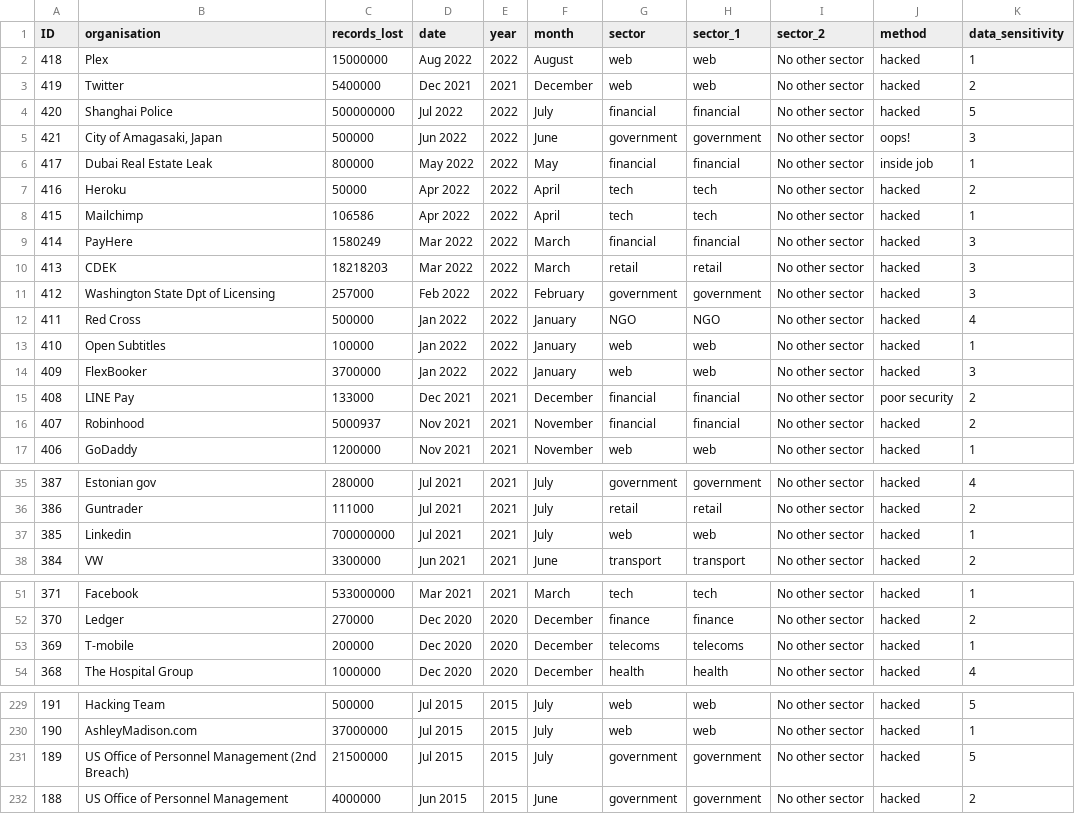
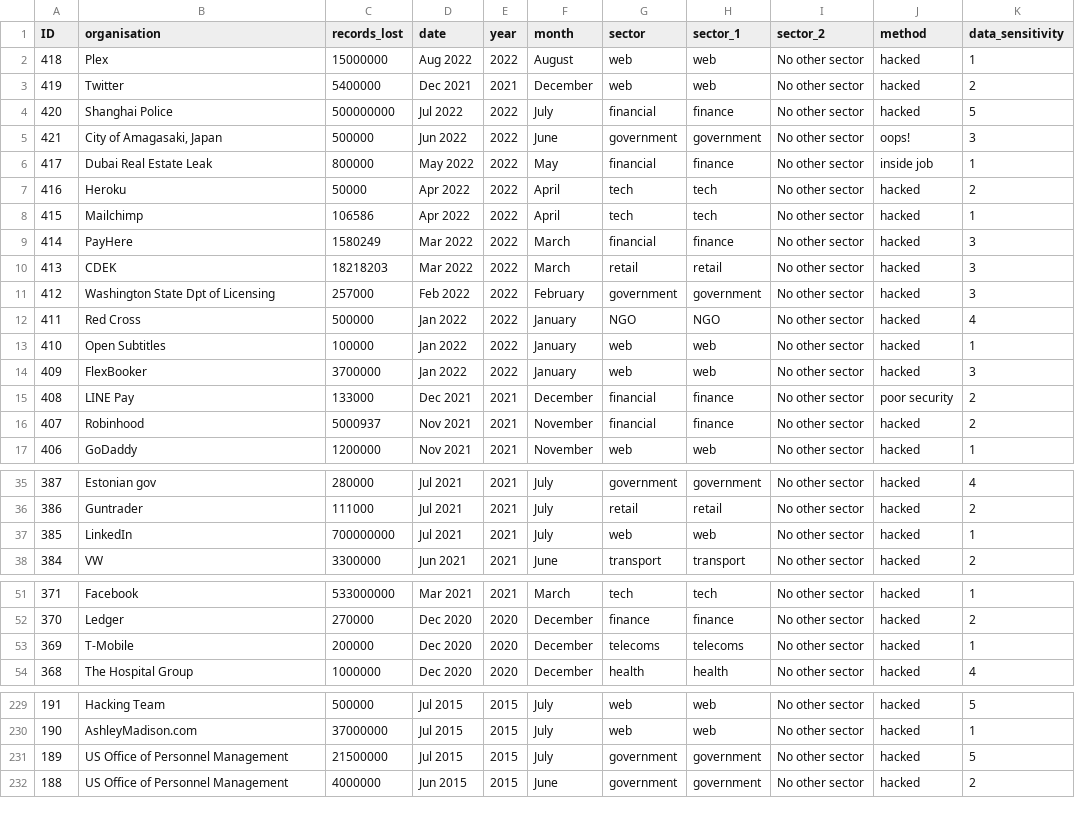
Before and after one commit to eliasmarcon/Solution_Deployment_Projekt, a CSV file: Dataset/Dataset.csv, drawn as a sheet; only a part is shown, gaps mark what is left out; the diff covers the shown part only; the diff names each change by its address in the sheet, - before the commit and + after, or states it on an @@ line.

```diff
--- a/Dataset/Dataset.csv
+++ b/Dataset/Dataset.csv
-H4 (sector_1): financial
+H4 (sector_1): finance
-H6 (sector_1): financial
+H6 (sector_1): finance
-H9 (sector_1): financial
+H9 (sector_1): finance
-H15:H16 (sector_1): financial
+H15:H16 (sector_1): finance
-B37 (organisation): Linkedin
+B37 (organisation): LinkedIn
-B53 (organisation): T-mobile
+B53 (organisation): T-Mobile
-B231 (organisation): US Office of Personnel Management (2nd Breach)
+B231 (organisation): US Office of Personnel Management
```
Also changed, not shown: 3 edited cells elsewhere in this file, 9 other files.
